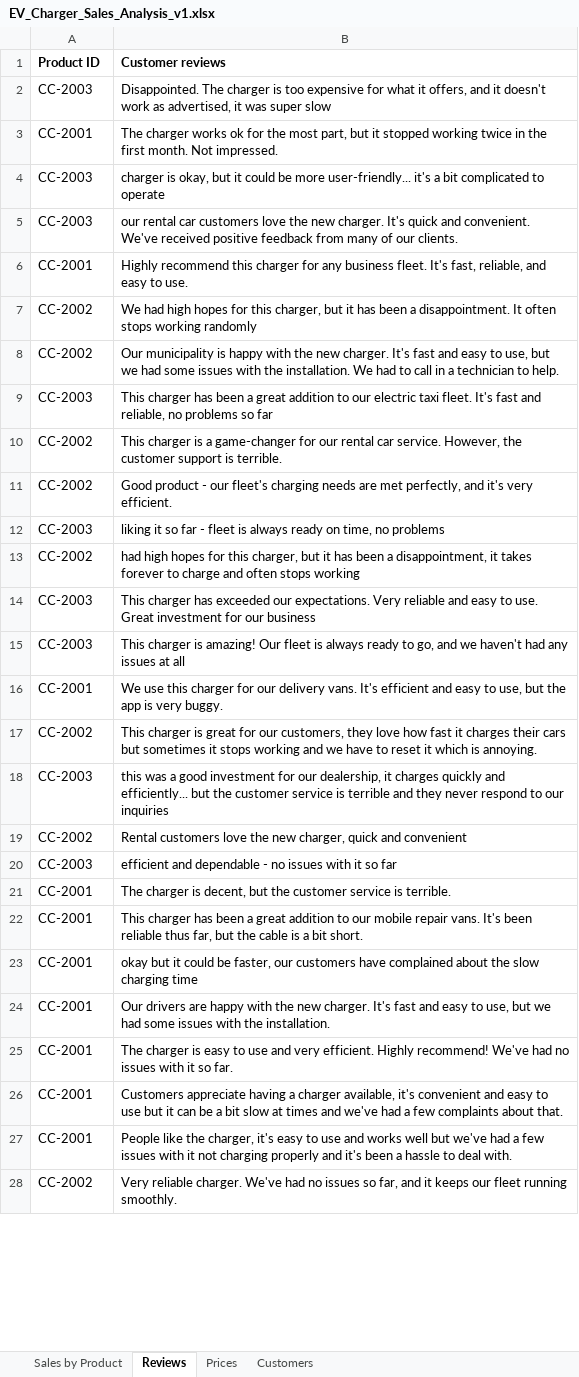
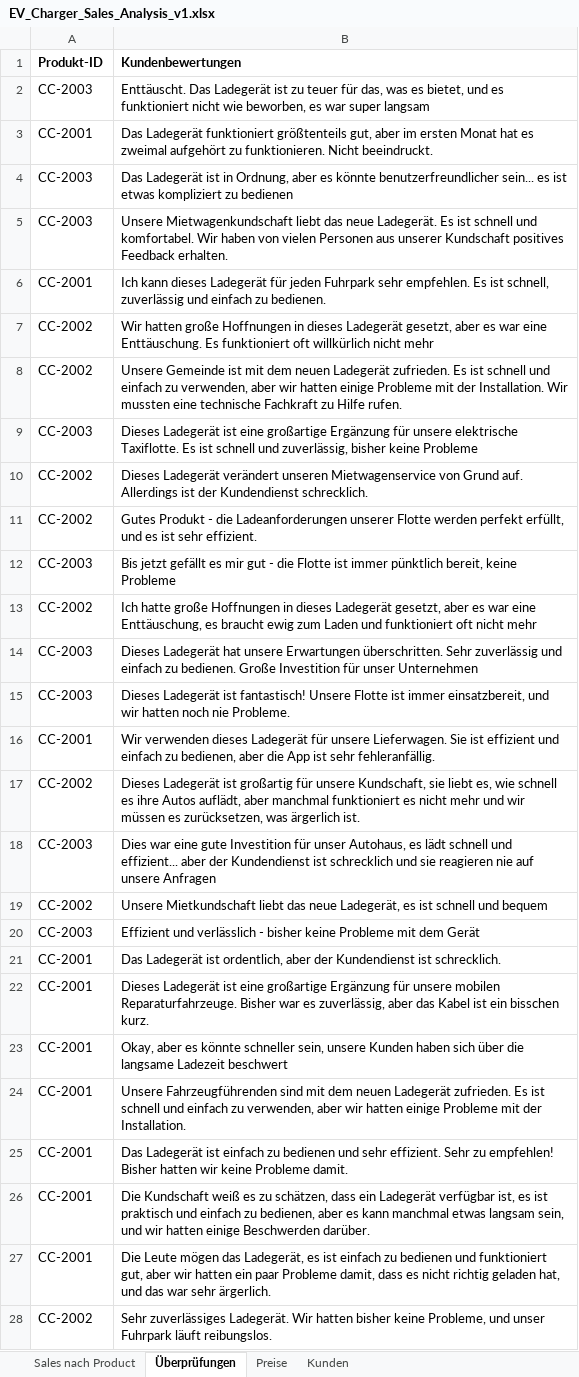
Before and after one commit to MicrosoftLearning/MS-4008-Microsoft-365-Copilot-Interactive-Experience-for-Executives.de-de, an Excel workbook: ResourceFiles/EV_Charger_Sales_Analysis_v1.xlsx, sheet Überprüfungen, drawn as a sheet; only a part is shown; values as stored, in another font and other column widths than the file's, no borders; removed rows and columns are numbered as before the commit, all else as after; the diff covers the shown part only; the diff names each change by its address in the sheet, - before the commit and + after, or states it on an @@ line.

```diff
--- a/ResourceFiles/EV_Charger_Sales_Analysis_v1.xlsx (sheet Überprüfungen)
+++ b/ResourceFiles/EV_Charger_Sales_Analysis_v1.xlsx (sheet Überprüfungen)
-sheet tab: Sales by Product
+sheet tab: Sales nach Product
-sheet tab: Reviews
+sheet tab: Überprüfungen
-sheet tab: Prices
+sheet tab: Preise
-sheet tab: Customers
+sheet tab: Kunden
-row 1: Product ID | Customer reviews
+row 1: Produkt-ID | Kundenbewertungen
-B2: Disappointed. The charger is too expensive for what it offers, and it doesn't work as advertised, it was super slow
+B2: Enttäuscht. Das Ladegerät ist zu teuer für das, was es bietet, und es funktioniert nicht wie beworben, es war super langsam
-B3: The charger works ok for the most part, but it stopped working twice in the first month. Not impressed.
+B3: Das Ladegerät funktioniert größtenteils gut, aber im ersten Monat hat es zweimal aufgehört zu funktionieren. Nicht beeindruckt.
-B4: charger is okay, but it could be more user-friendly... it's a bit complicated to operate
+B4: Das Ladegerät ist in Ordnung, aber es könnte benutzerfreundlicher sein... es ist etwas kompliziert zu bedienen
-B5: our rental car customers love the new charger. It's quick and convenient. We've received positive feedback from many of our clients.
+B5: Unsere Mietwagenkundschaft liebt das neue Ladegerät. Es ist schnell und komfortabel. Wir haben von vielen Personen aus unserer Kundschaft positives Feedback erhalten.
-B6: Highly recommend this charger for any business fleet. It's fast, reliable, and easy to use.
+B6: Ich kann dieses Ladegerät für jeden Fuhrpark sehr empfehlen. Es ist schnell, zuverlässig und einfach zu bedienen.
-B7: We had high hopes for this charger, but it has been a disappointment. It often stops working randomly
+B7: Wir hatten große Hoffnungen in dieses Ladegerät gesetzt, aber es war eine Enttäuschung. Es funktioniert oft willkürlich nicht mehr
-B8: Our municipality is happy with the new charger. It's fast and easy to use, but we had some issues with the installation. We had to call in a technician to help.
+B8: Unsere Gemeinde ist mit dem neuen Ladegerät zufrieden. Es ist schnell und einfach zu verwenden, aber wir hatten einige Probleme mit der Installation. Wir mussten eine technische Fachkraft zu Hilfe rufen.
-B9: This charger has been a great addition to our electric taxi fleet. It's fast and reliable, no problems so far
+B9: Dieses Ladegerät ist eine großartige Ergänzung für unsere elektrische Taxiflotte. Es ist schnell und zuverlässig, bisher keine Probleme
-B10: This charger is a game-changer for our rental car service. However, the customer support is terrible.
+B10: Dieses Ladegerät verändert unseren Mietwagenservice von Grund auf. Allerdings ist der Kundendienst schrecklich.
-B11: Good product - our fleet's charging needs are met perfectly, and it's very efficient.
+B11: Gutes Produkt - die Ladeanforderungen unserer Flotte werden perfekt erfüllt, und es ist sehr effizient.
-B12: liking it so far - fleet is always ready on time, no problems
+B12: Bis jetzt gefällt es mir gut - die Flotte ist immer pünktlich bereit, keine Probleme
-B13: had high hopes for this charger, but it has been a disappointment, it takes forever to charge and often stops working
+B13: Ich hatte große Hoffnungen in dieses Ladegerät gesetzt, aber es war eine Enttäuschung, es braucht ewig zum Laden und funktioniert oft nicht mehr
-B14: This charger has exceeded our expectations. Very reliable and easy to use. Great investment for our business
+B14: Dieses Ladegerät hat unsere Erwartungen überschritten. Sehr zuverlässig und einfach zu bedienen. Große Investition für unser Unternehmen
-B15: This charger is amazing! Our fleet is always ready to go, and we haven't had any issues at all
+B15: Dieses Ladegerät ist fantastisch! Unsere Flotte ist immer einsatzbereit, und wir hatten noch nie Probleme.
-B16: We use this charger for our delivery vans. It's efficient and easy to use, but the app is very buggy.
+B16: Wir verwenden dieses Ladegerät für unsere Lieferwagen. Sie ist effizient und einfach zu bedienen, aber die App ist sehr fehleranfällig.
-B17: This charger is great for our customers, they love how fast it charges their cars but sometimes it stops working and we have to reset it which is annoying.
+B17: Dieses Ladegerät ist großartig für unsere Kundschaft, sie liebt es, wie schnell es ihre Autos auflädt, aber manchmal funktioniert es nicht mehr und wir müssen es zurücksetzen, was ärgerlich ist.
-B18: this was a good investment for our dealership, it charges quickly and efficiently... but the customer service is terrible and they never respond to our inquiries
+B18: Dies war eine gute Investition für unser Autohaus, es lädt schnell und effizient... aber der Kundendienst ist schrecklich und sie reagieren nie auf unsere Anfragen
-B19: Rental customers love the new charger, quick and convenient
+B19: Unsere Mietkundschaft liebt das neue Ladegerät, es ist schnell und bequem
-B20: efficient and dependable - no issues with it so far
+B20: Effizient und verlässlich - bisher keine Probleme mit dem Gerät
-B21: The charger is decent, but the customer service is terrible.
+B21: Das Ladegerät ist ordentlich, aber der Kundendienst ist schrecklich.
-B22: This charger has been a great addition to our mobile repair vans. It's been reliable thus far, but the cable is a bit short.
+B22: Dieses Ladegerät ist eine großartige Ergänzung für unsere mobilen Reparaturfahrzeuge. Bisher war es zuverlässig, aber das Kabel ist ein bisschen kurz.
-B23: okay but it could be faster, our customers have complained about the slow charging time
+B23: Okay, aber es könnte schneller sein, unsere Kunden haben sich über die langsame Ladezeit beschwert
-B24: Our drivers are happy with the new charger. It's fast and easy to use, but we had some issues with the installation.
+B24: Unsere Fahrzeugführenden sind mit dem neuen Ladegerät zufrieden. Es ist schnell und einfach zu verwenden, aber wir hatten einige Probleme mit der Installation.
-B25: The charger is easy to use and very efficient. Highly recommend! We've had no issues with it so far.
+B25: Das Ladegerät ist einfach zu bedienen und sehr effizient. Sehr zu empfehlen! Bisher hatten wir keine Probleme damit.
-B26: Customers appreciate having a charger available, it's convenient and easy to use but it can be a bit slow at times and we've had a few complaints about that.
+B26: Die Kundschaft weiß es zu schätzen, dass ein Ladegerät verfügbar ist, es ist praktisch und einfach zu bedienen, aber es kann manchmal etwas langsam sein, und wir hatten einige Beschwerden darüber.
-B27: People like the charger, it's easy to use and works well but we've had a few issues with it not charging properly and it's been a hassle to deal with.
+B27: Die Leute mögen das Ladegerät, es ist einfach zu bedienen und funktioniert gut, aber wir hatten ein paar Probleme damit, dass es nicht richtig geladen hat, und das war sehr ärgerlich.
-B28: Very reliable charger. We've had no issues so far, and it keeps our fleet running smoothly.
+B28: Sehr zuverlässiges Ladegerät. Wir hatten bisher keine Probleme, und unser Fuhrpark läuft reibungslos.
```
Also changed, not shown: 29 edited cells elsewhere in this sheet, sheet Sales nach Product, sheet Kunden, sheet Preise, formulas that keep their value, 9 other files.
